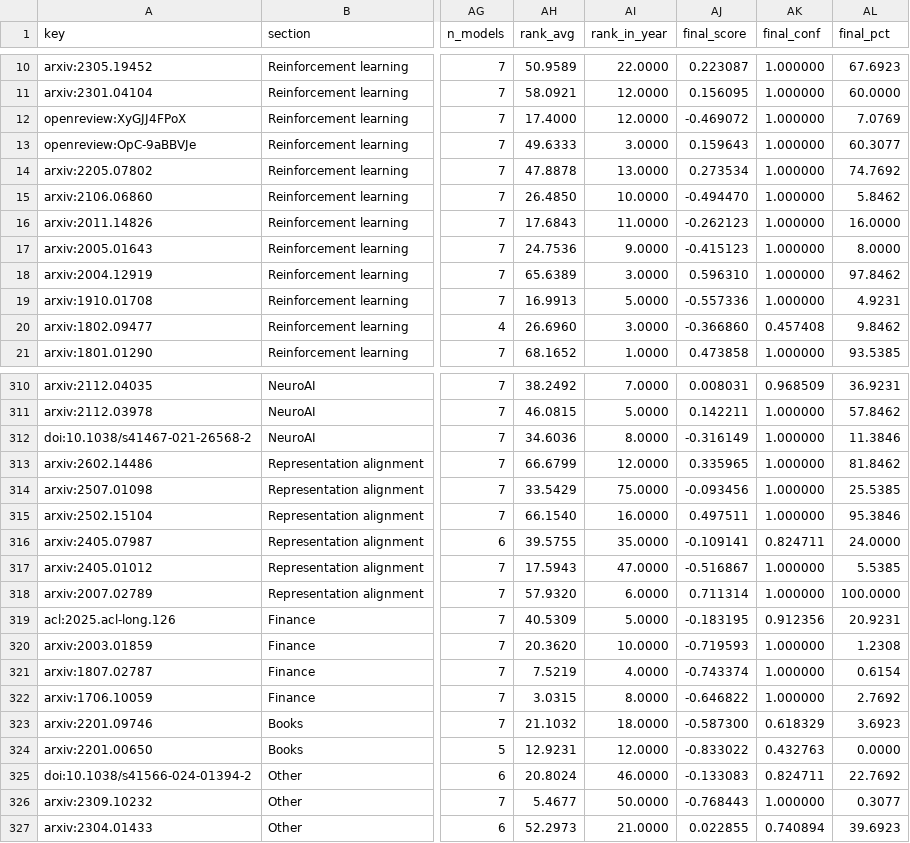
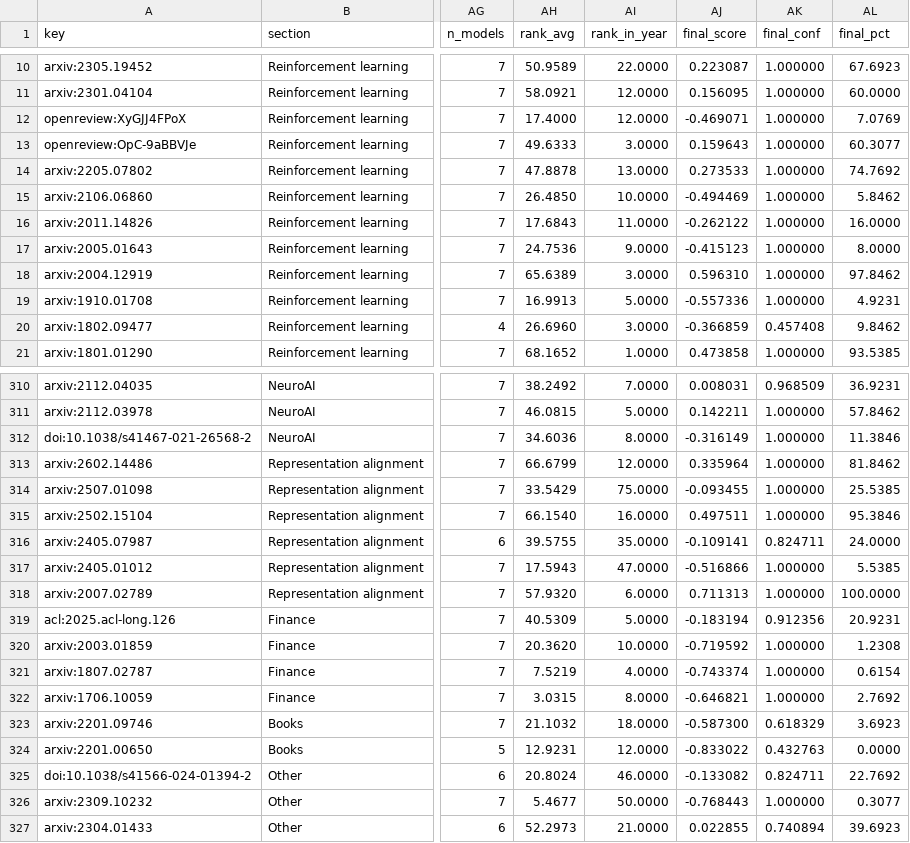
Before and after one commit to vinnik-dmitry07/favorite-papers, a CSV file: filter/scores.csv, drawn as a sheet; only a part is shown, gaps mark what is left out; the diff covers the shown part only; the diff names each change by its address in the sheet, - before the commit and + after, or states it on an @@ line.

```diff
--- a/filter/scores.csv
+++ b/filter/scores.csv
-AJ12 (final_score): -0.469072
+AJ12 (final_score): -0.469071
-AJ14 (final_score): 0.273534
+AJ14 (final_score): 0.273533
-AJ15 (final_score): -0.494470
+AJ15 (final_score): -0.494469
-AJ16 (final_score): -0.262123
+AJ16 (final_score): -0.262122
-AJ20 (final_score): -0.366860
+AJ20 (final_score): -0.366859
-AJ313 (final_score): 0.335965
+AJ313 (final_score): 0.335964
-AJ314 (final_score): -0.093456
+AJ314 (final_score): -0.093455
-AJ317 (final_score): -0.516867
+AJ317 (final_score): -0.516866
-AJ318 (final_score): 0.711314
+AJ318 (final_score): 0.711313
-AJ319 (final_score): -0.183195
+AJ319 (final_score): -0.183194
-AJ320 (final_score): -0.719593
+AJ320 (final_score): -0.719592
-AJ322 (final_score): -0.646822
+AJ322 (final_score): -0.646821
-AJ325 (final_score): -0.133083
+AJ325 (final_score): -0.133082
```
Also changed, not shown: 42 edited cells elsewhere in this file, 5 other files.
